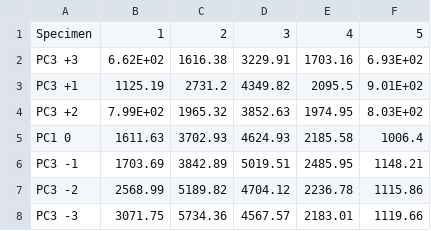
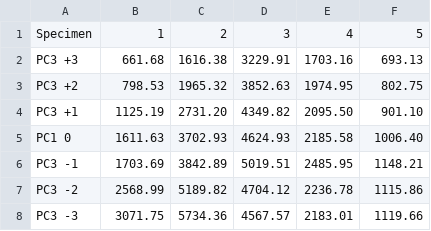
Before and after one commit to mngad/pythonPlotting, a CSV file: PCA_plotting/Load_pos/pc3na.csv, drawn as a sheet.

```diff
--- a/PCA_plotting/Load_pos/pc3na.csv
+++ b/PCA_plotting/Load_pos/pc3na.csv
@@ -1,6 +1,6 @@
 Specimen,1,2,3,4,5
-PC3 +3,6.62E+02,1616.38,3229.91,1703.16,6.93E+02
-PC3 +1,1125.19,2731.2,4349.82,2095.5,9.01E+02
-PC3 +2,7.99E+02,1965.32,3852.63,1974.95,8.03E+02
-PC1 0,1611.63,3702.93,4624.93,2185.58,1006.4
+PC3 +3,661.68,1616.38,3229.91,1703.16,693.13
+PC3 +2,798.53,1965.32,3852.63,1974.95,802.75
+PC3 +1,1125.19,2731.20,4349.82,2095.50,901.10
+PC1 0,1611.63,3702.93,4624.93,2185.58,1006.40
 PC3 -1,1703.69,3842.89,5019.51,2485.95,1148.21
```
Also changed, not shown: PCA_plotting/Load_pos/pc3_20.csv, PCA_plotting/Load_pos/pc3_35.csv, 4 other files.
